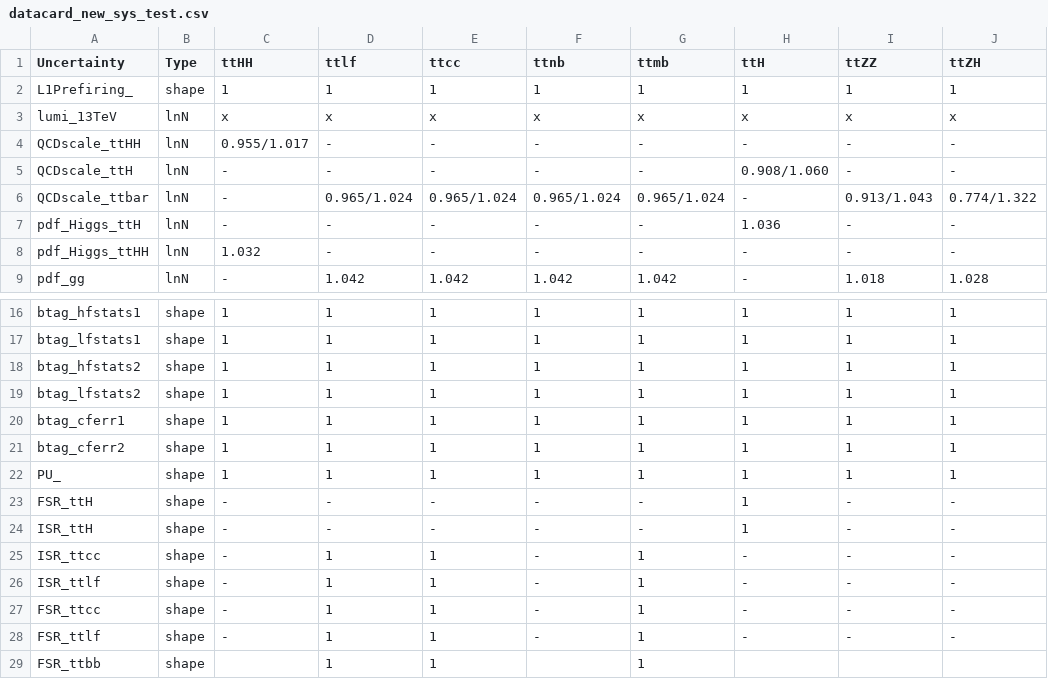
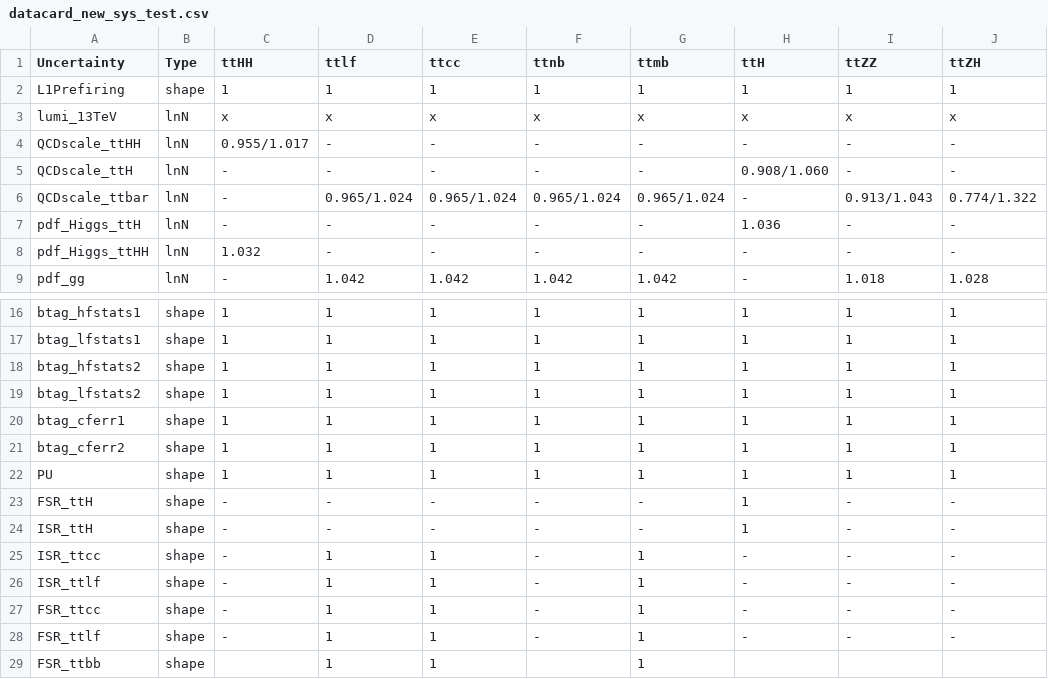
Before and after one commit to wweiphy/TTHHRun2UL_DNN, a CSV file: datacard/datacard_new_sys_test.csv, drawn as a sheet; only a part is shown, gaps mark what is left out; the diff names each change by its address in the sheet, - before the commit and + after, or states it on an @@ line.

Commit message:
test

```diff
--- a/datacard/datacard_new_sys_test.csv
+++ b/datacard/datacard_new_sys_test.csv
-A2 (Uncertainty): L1Prefiring_
+A2 (Uncertainty): L1Prefiring
-A22 (Uncertainty): PU_
+A22 (Uncertainty): PU
```
